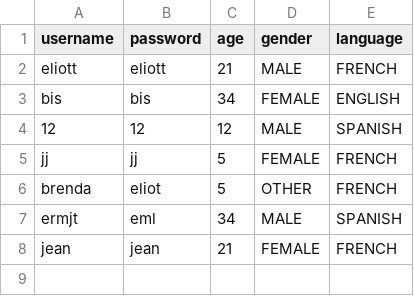
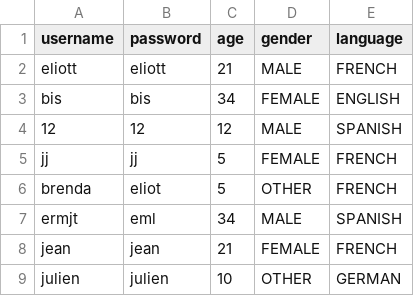
Before and after one commit to eliottvincent/lingo, a CSV file: src/main/java/com/eliottvincent/lingo/Data/users.csv (was src/main/java/com/eliottvincent/lingo/Helper/users.csv), drawn as a sheet.

```diff
--- a/src/main/java/com/eliottvincent/lingo/Helper/users.csv
+++ b/src/main/java/com/eliottvincent/lingo/Data/users.csv
@@ -8 +8,2 @@ username,password,age,gender,language
 "jean","jean","21","FEMALE","FRENCH"
+"julien","julien","10","OTHER","GERMAN"
```
Also changed, not shown: 4 other files.
